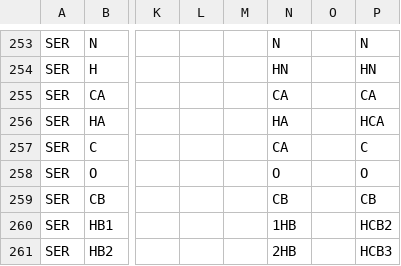
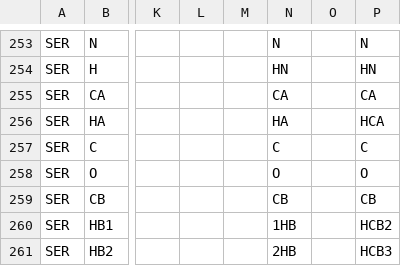
Before and after one commit to alexandrova-lab-ucla/phd3, a CSV file: phd3/resources/atom_label.csv, drawn as a sheet; only a part is shown, gaps mark what is left out; the diff names each change by its address in the sheet, - before the commit and + after, or states it on an @@ line.

Commit message:
Update atom_label.csv
Fixed typo in DMD-TJ SER

```diff
--- a/phd3/resources/atom_label.csv
+++ b/phd3/resources/atom_label.csv
-N257: CA
+N257: C
```
